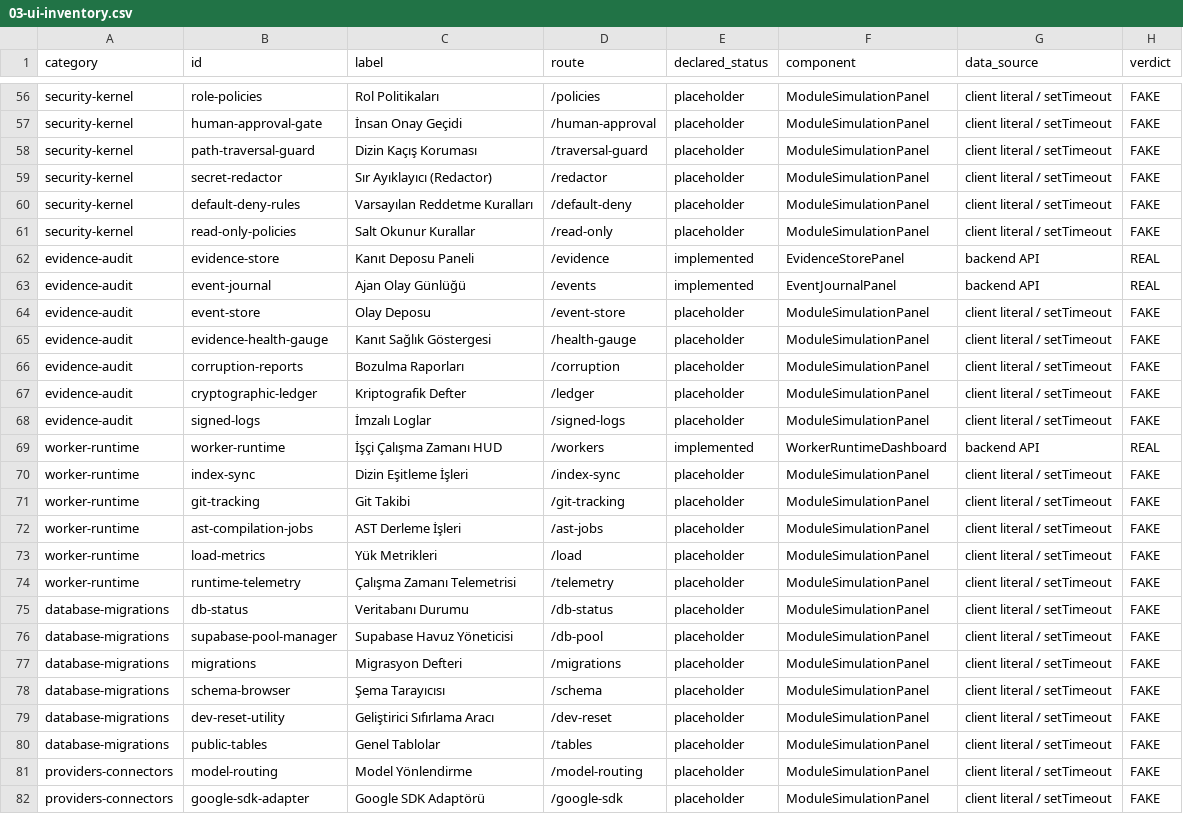
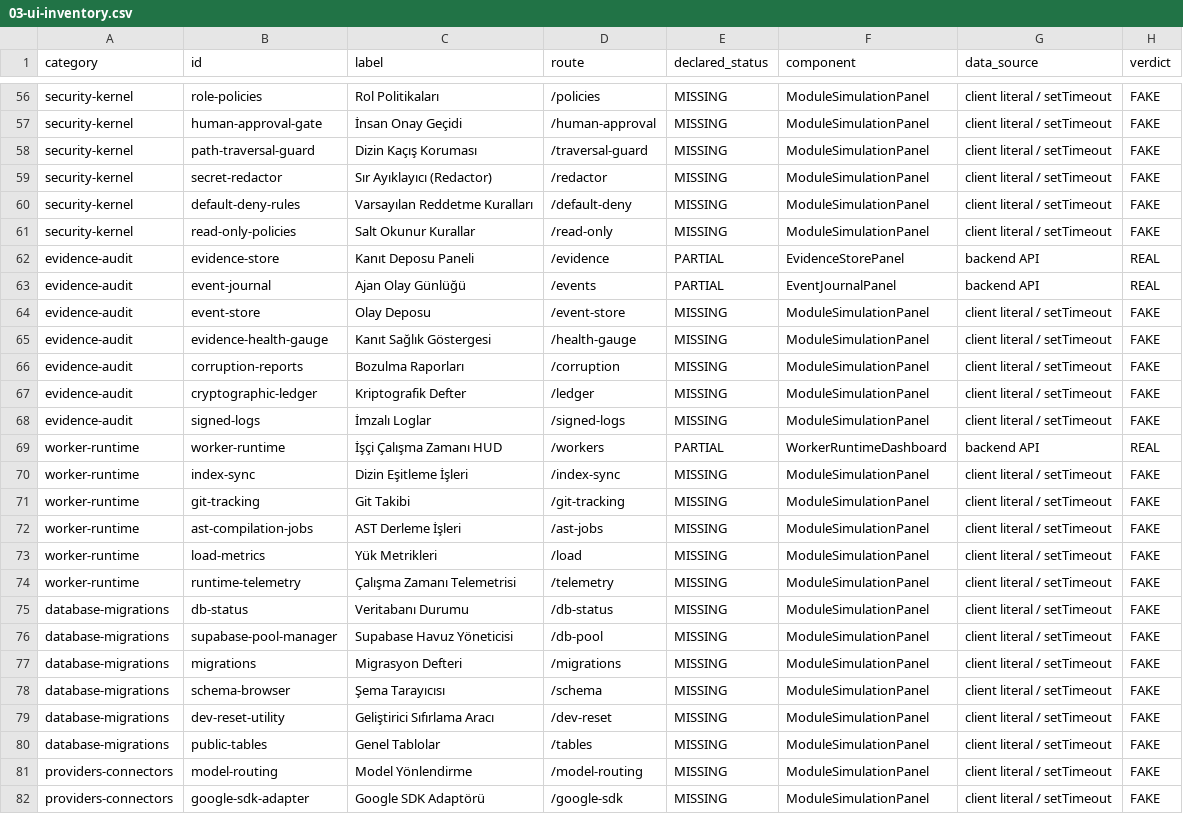
Before and after one commit to aydinogluomer-sys/Y-AI-Agent-Context-OS, a CSV file: docs/audit/2026-08-13-truth-audit/03-ui-inventory.csv, drawn as a sheet; only a part is shown, gaps mark what is left out; the diff covers the shown part only; the diff names each change by its address in the sheet, - before the commit and + after, or states it on an @@ line.

```diff
--- a/docs/audit/2026-08-13-truth-audit/03-ui-inventory.csv
+++ b/docs/audit/2026-08-13-truth-audit/03-ui-inventory.csv
-E56:E61 (declared_status): placeholder
+E56:E61 (declared_status): MISSING
-E62:E63 (declared_status): implemented
+E62:E63 (declared_status): PARTIAL
-E64:E68 (declared_status): placeholder
+E64:E68 (declared_status): MISSING
-E69 (declared_status): implemented
+E69 (declared_status): PARTIAL
-E70:E82 (declared_status): placeholder
+E70:E82 (declared_status): MISSING
```
Also changed, not shown: 88 edited cells elsewhere in this file, 4 other files.
